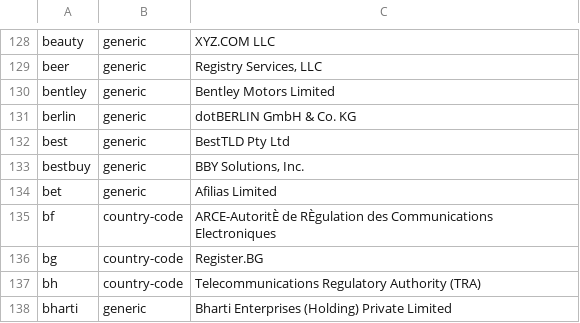
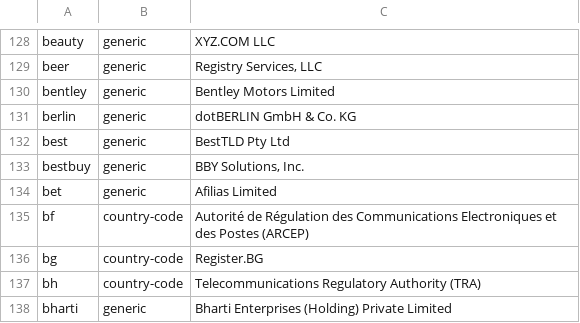
Before and after one commit to gh0stwizard/iana-tld-extractor, a CSV file: raw.csv, drawn as a sheet; only a part is shown, gaps mark what is left out.

```diff
--- a/raw.csv
+++ b/raw.csv
@@ -134,3 +134,3 @@
 "bet","generic","Afilias Limited"
-"bf","country-code","ARCE-AutoritÈ de RÈgulation des Communications Electroniques"
+"bf","country-code","Autorité de Régulation des Communications Electroniques et des Postes (ARCEP)"
 "bg","country-code","Register.BG"
```
Also changed, not shown: tld.csv.
